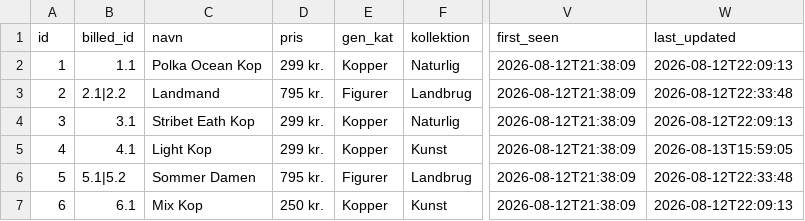
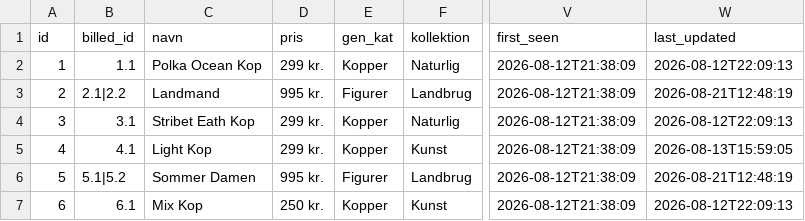
Before and after one commit to Mathias1801/Koko_keramik, a CSV file: data/master_products.csv, drawn as a sheet; only a part is shown, gaps mark what is left out; the diff names each change by its address in the sheet, - before the commit and + after, or states it on an @@ line.

```diff
--- a/data/master_products.csv
+++ b/data/master_products.csv
-D3 (pris): 795 kr.
+D3 (pris): 995 kr.
-W3 (last_updated): 2026-08-12T22:33:48
+W3 (last_updated): 2026-08-21T12:48:19
-D6 (pris): 795 kr.
+D6 (pris): 995 kr.
-W6 (last_updated): 2026-08-12T22:33:48
+W6 (last_updated): 2026-08-21T12:48:19
```
Also changed, not shown: 2 other files.
